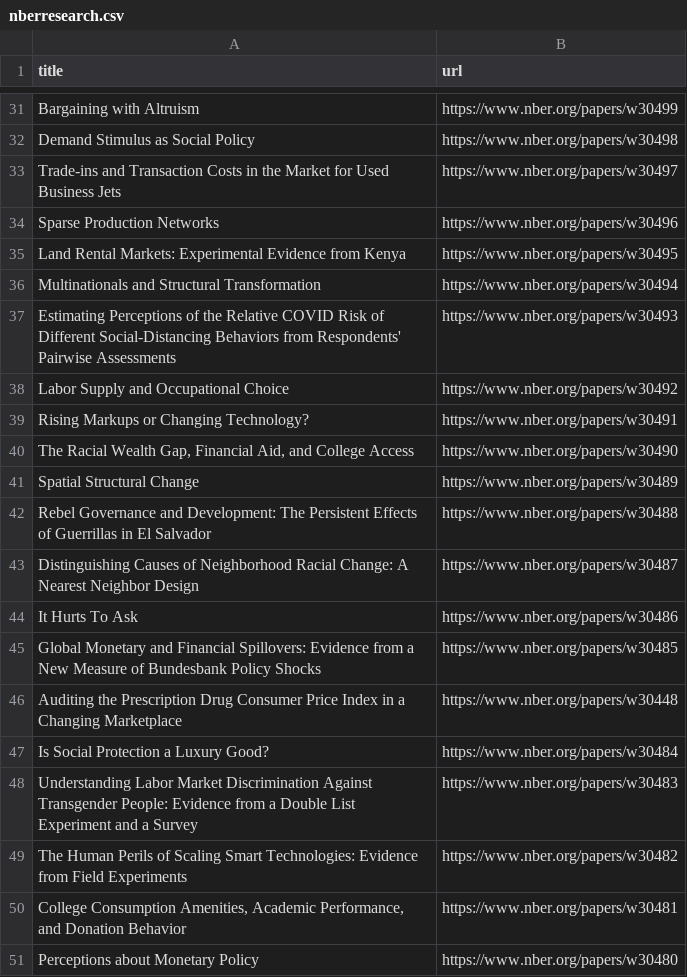
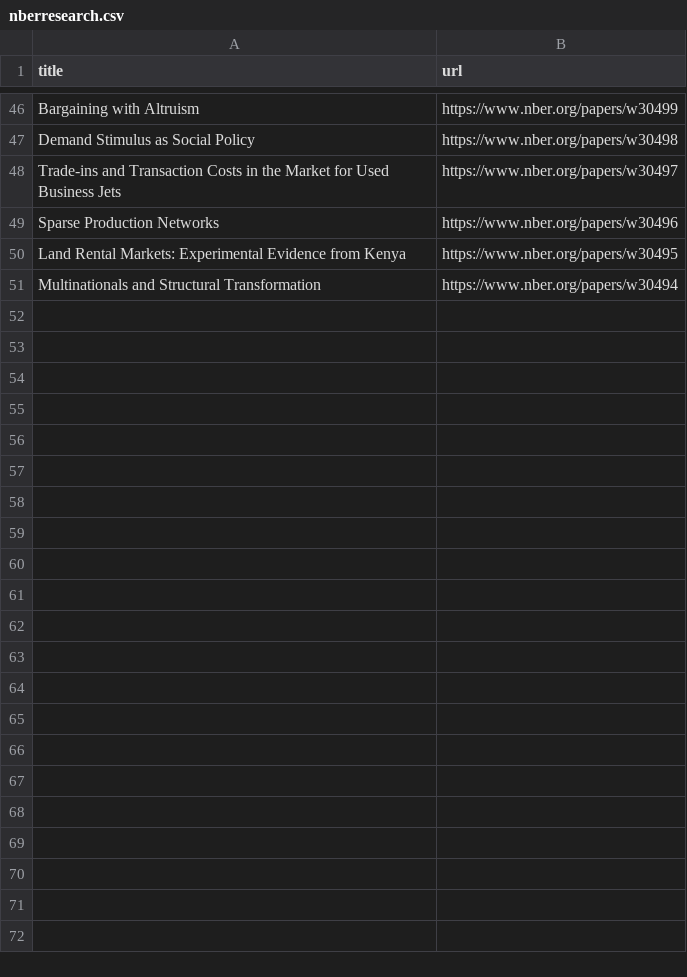
Before and after one commit to tengj98/NBER-auto-scraper, a CSV file: nberresearch.csv, drawn as a sheet; only a part is shown, gaps mark what is left out; removed rows and columns are numbered as before the commit, all else as after; the diff covers the shown part only; the diff names each change by its address in the sheet, - before the commit and + after, or states it on an @@ line.

```diff
--- a/nberresearch.csv
+++ b/nberresearch.csv
-row 37: Estimating Perceptions of the Relative COVID Risk of Different Social-Distancing Behaviors from Respondents' Pairwise Assessments | https://www.nber.org/papers/w30493
-row 38: Labor Supply and Occupational Choice | https://www.nber.org/papers/w30492
-row 39: Rising Markups or Changing Technology? | https://www.nber.org/papers/w30491
-row 40: The Racial Wealth Gap, Financial Aid, and College Access | https://www.nber.org/papers/w30490
-row 41: Spatial Structural Change | https://www.nber.org/papers/w30489
-row 42: Rebel Governance and Development: The Persistent Effects of Guerrillas in El Salvador | https://www.nber.org/papers/w30488
-row 43: Distinguishing Causes of Neighborhood Racial Change: A Nearest Neighbor Design | https://www.nber.org/papers/w30487
-row 44: It Hurts To Ask | https://www.nber.org/papers/w30486
-row 45: Global Monetary and Financial Spillovers: Evidence from a New Measure of Bundesbank Policy Shocks | https://www.nber.org/papers/w30485
-row 46: Auditing the Prescription Drug Consumer Price Index in a Changing Marketplace | https://www.nber.org/papers/w30448
-row 47: Is Social Protection a Luxury Good? | https://www.nber.org/papers/w30484
-row 48: Understanding Labor Market Discrimination Against Transgender People: Evidence from a Double List Experiment and a Survey | https://www.nber.org/papers/w30483
-row 49: The Human Perils of Scaling Smart Technologies: Evidence from Field Experiments | https://www.nber.org/papers/w30482
-row 50: College Consumption Amenities, Academic Performance, and Donation Behavior | https://www.nber.org/papers/w30481
-row 51: Perceptions about Monetary Policy | https://www.nber.org/papers/w30480
```
Also changed, not shown: 15 added rows elsewhere in this file.
